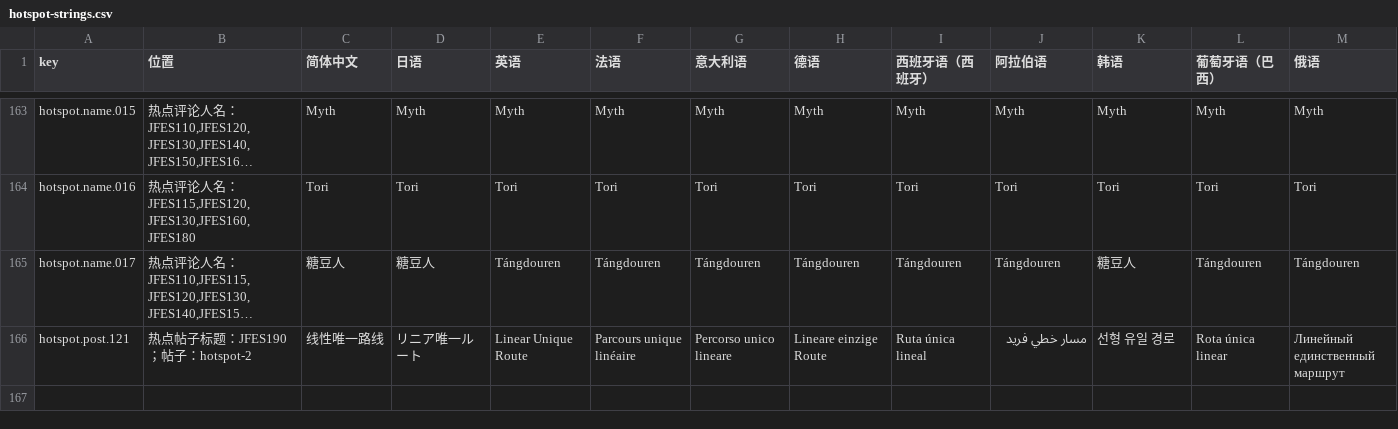
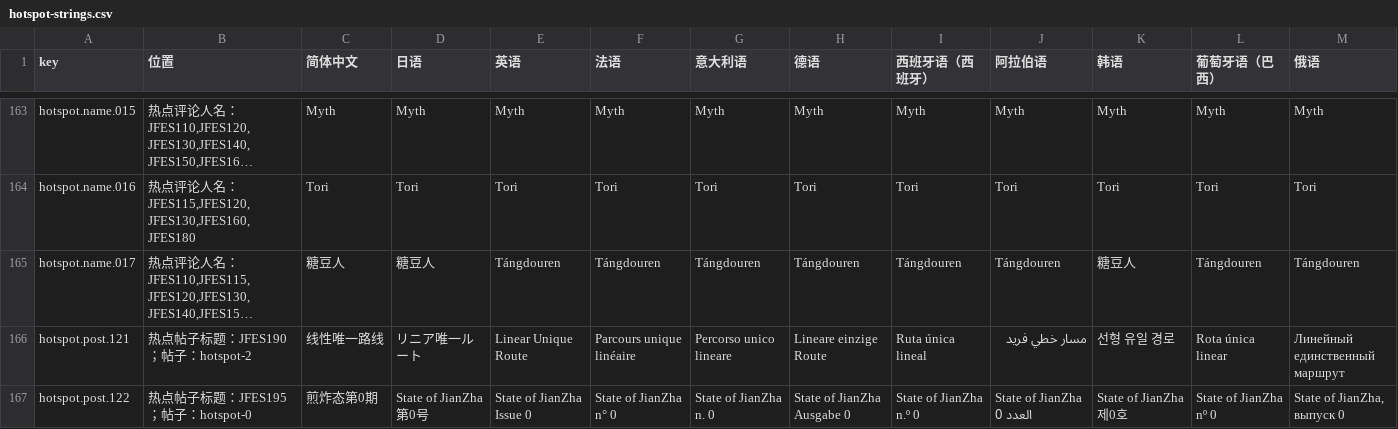
Before and after one commit to JianZhaNoSwine/FGEXPIG-Official-Website, a CSV file: i18n/hotspot-strings.csv, drawn as a sheet; only a part is shown, gaps mark what is left out; long unchanged cells end in …; rows hold the shown columns only; the diff names each change by its address in the sheet, - before the commit and + after, or states it on an @@ line.

```diff
--- a/i18n/hotspot-strings.csv
+++ b/i18n/hotspot-strings.csv
+row 167: hotspot.post.122 | 热点帖子标题：JFES195；帖子：hotspot-0 | 煎炸态第0期 | State of JianZha 第0号 | State of JianZha Issue 0 | State of JianZha n° 0 | State of JianZha n. 0 | State of JianZha Ausgabe 0 | State of JianZha n.º 0 | State of JianZha العدد 0 | State of JianZha 제0호 | State of JianZha nº 0 | State of JianZha, выпуск 0
```
Also changed, not shown: i18n/resources-strings.csv, i18n/shop-strings.csv, 17 other files.
